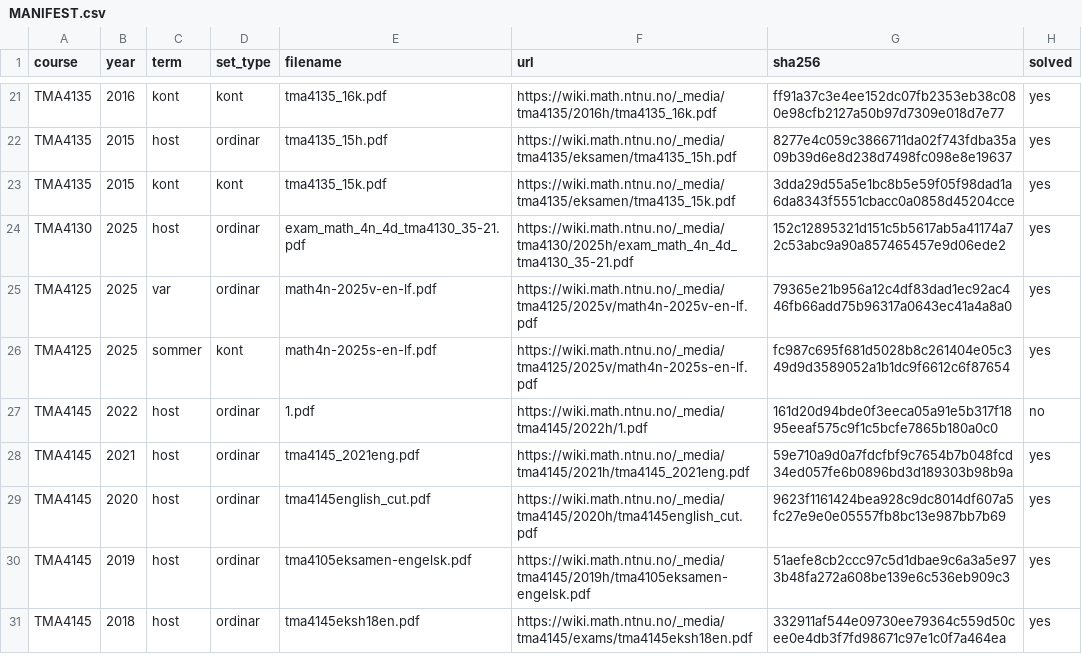
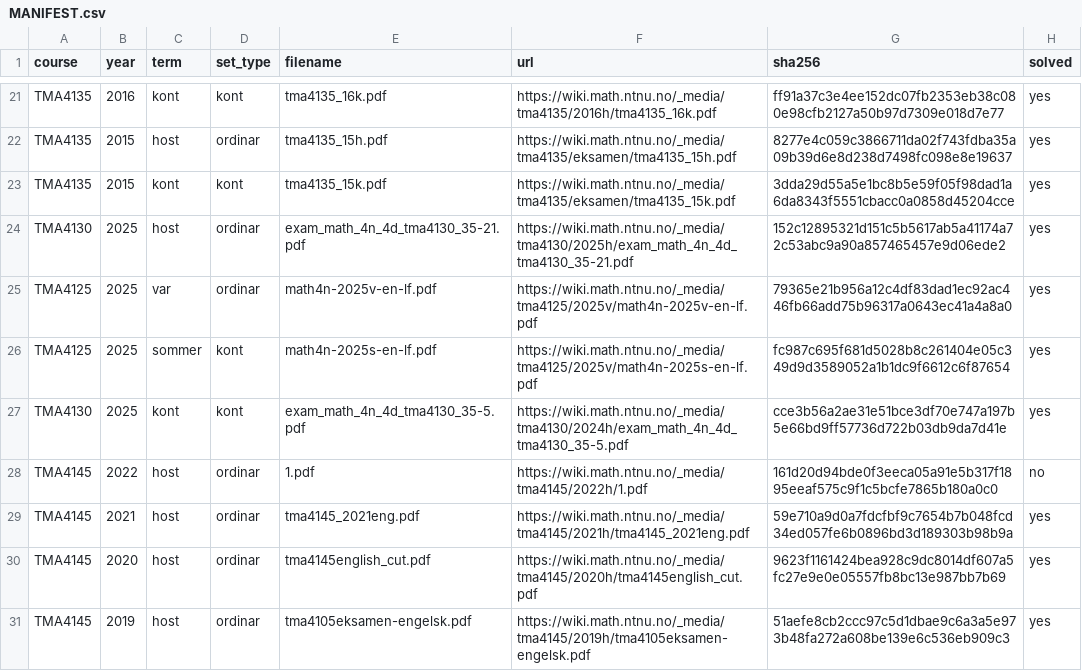
Before and after one commit to Torgersrud/eksamensrelevant4C, a CSV file: sources/MANIFEST.csv, drawn as a sheet; only a part is shown, gaps mark what is left out; the shorter side is filled out with more unchanged rows.

Commit message:
2025-kont (TMA4130/35 Calculus 4N, kont 2025): 5 relevante oppgaver med fasit
P2 Fourier series -> Uke 39, P4 Interpolation -> Uke 45, P5 Heat equation +
P6 Wave equation -> Uke 43, P7 Fourier Transform -> Uke 41.
Ekskludert pga relevansregelen: P1 Laplace, P3 numeriske ODE-metoder,
P8 kvadratur, P9 fikspunkt/Newton. Kildesett rad i MANIFEST.

```diff
--- a/sources/MANIFEST.csv
+++ b/sources/MANIFEST.csv
@@ -26,2 +26,3 @@ TMA4125,2025,var,ordinar,math4n-2025v-en-lf.pdf,https://wiki.math.ntnu.no/_media
 TMA4125,2025,sommer,kont,math4n-2025s-en-lf.pdf,https://wiki.math.ntnu.no/_media/tma4125/2025v/math4n-2025s-en-lf.pdf,fc987c695f681d5028b8c261404e05c349d9d3589052a1b1dc9f6612c6f87654,yes
+TMA4130,2025,kont,kont,exam_math_4n_4d_tma4130_35-5.pdf,https://wiki.math.ntnu.no/_media/tma4130/2024h/exam_math_4n_4d_tma4130_35-5.pdf,cce3b56a2ae31e51bce3df70e747a197b5e66bd9ff57736d722b03db9da7d41e,yes
 TMA4145,2022,host,ordinar,1.pdf,https://wiki.math.ntnu.no/_media/tma4145/2022h/1.pdf,161d20d94bde0f3eeca05a91e5b317f1895eeaf575c9f1c5bcfe7865b180a0c0,no
```
Also changed, not shown: 15 other files.
